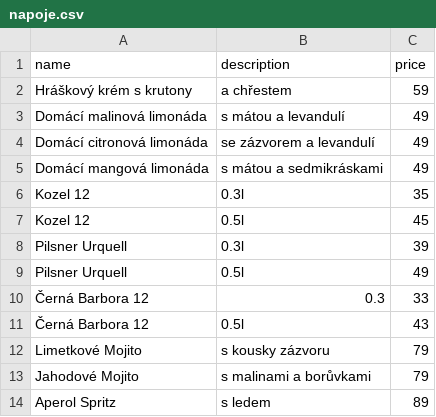
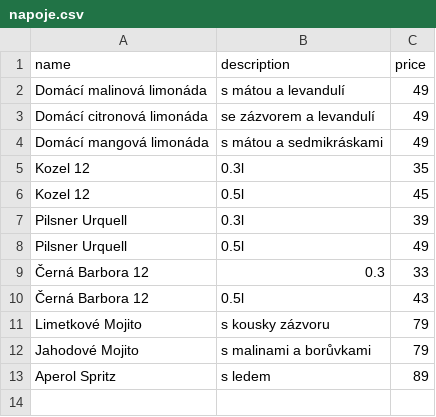
Before and after one commit to ryskova/ryskova.github.io, a CSV file: data/napoje.csv, drawn as a sheet; the diff names each change by its address in the sheet, - before the commit and + after, or states it on an @@ line.

Commit message:
oprava nápojů

```diff
--- a/data/napoje.csv
+++ b/data/napoje.csv
-row 2: Hráškový krém s krutony | a chřestem | 59
```
